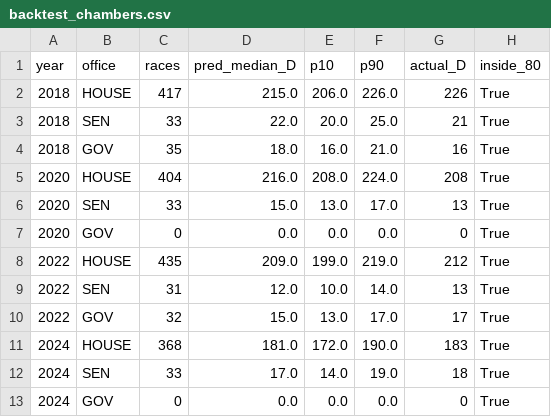
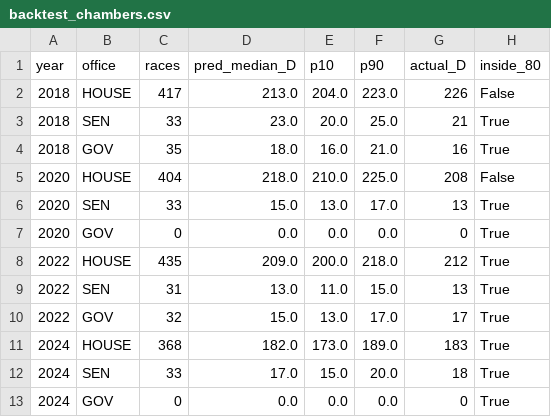
Before and after one commit to kurtawirth/whoshowsup, a CSV file: midterms_2026/outputs/backtest_chambers.csv, drawn as a sheet.

```diff
--- a/midterms_2026/outputs/backtest_chambers.csv
+++ b/midterms_2026/outputs/backtest_chambers.csv
@@ -1,13 +1,13 @@
 year,office,races,pred_median_D,p10,p90,actual_D,inside_80
-2018,HOUSE,417,215.0,206.0,226.0,226,True
-2018,SEN,33,22.0,20.0,25.0,21,True
+2018,HOUSE,417,213.0,204.0,223.0,226,False
+2018,SEN,33,23.0,20.0,25.0,21,True
 2018,GOV,35,18.0,16.0,21.0,16,True
-2020,HOUSE,404,216.0,208.0,224.0,208,True
+2020,HOUSE,404,218.0,210.0,225.0,208,False
 2020,SEN,33,15.0,13.0,17.0,13,True
 2020,GOV,0,0.0,0.0,0.0,0,True
-2022,HOUSE,435,209.0,199.0,219.0,212,True
-2022,SEN,31,12.0,10.0,14.0,13,True
+2022,HOUSE,435,209.0,200.0,218.0,212,True
+2022,SEN,31,13.0,11.0,15.0,13,True
 2022,GOV,32,15.0,13.0,17.0,17,True
-2024,HOUSE,368,181.0,172.0,190.0,183,True
-2024,SEN,33,17.0,14.0,19.0,18,True
+2024,HOUSE,368,182.0,173.0,189.0,183,True
+2024,SEN,33,17.0,15.0,20.0,18,True
 2024,GOV,0,0.0,0.0,0.0,0,True
```
Also changed, not shown: midterms_2026/outputs/backtest_calibration.csv, midterms_2026/outputs/backtest_calibration_eve.csv, 31 other files.
